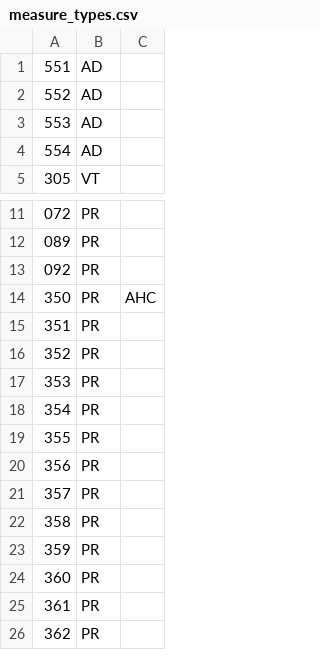
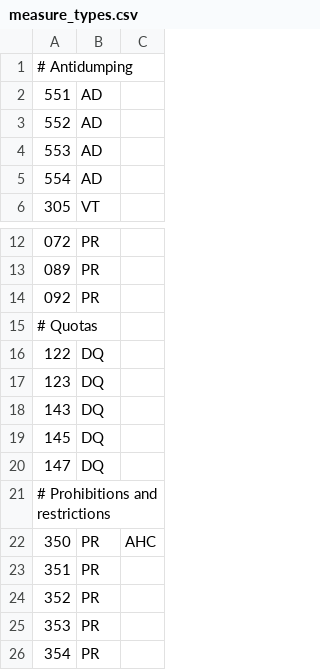
Before and after one commit to trade-tariff/electronic-tariff-file, a CSV file: data/reference/measure_types.csv, drawn as a sheet; only a part is shown, gaps mark what is left out; the shorter side is filled out with more unchanged rows; the diff names each change by its address in the sheet, - before the commit and + after, or states it on an @@ line.

Commit message:
Measure hierarchy and end-use

```diff
--- a/data/reference/measure_types.csv
+++ b/data/reference/measure_types.csv
+row 1: # Antidumping
+row 15: # Quotas
+row 16: 122 | DQ
+row 17: 123 | DQ
+row 18: 143 | DQ
+row 19: 145 | DQ
+row 20: 147 | DQ
+row 21: # Prohibitions and restrictions
```
Also changed, not shown: 3 other files.
